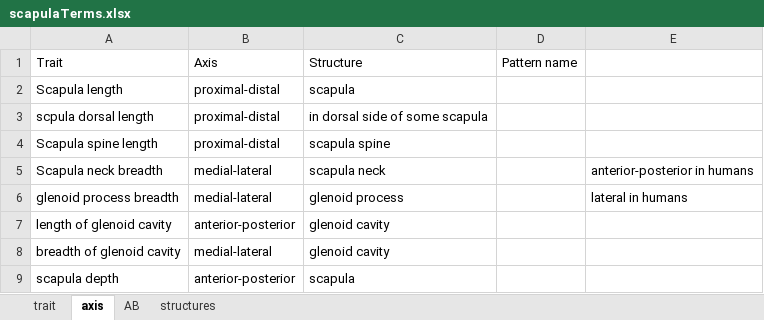
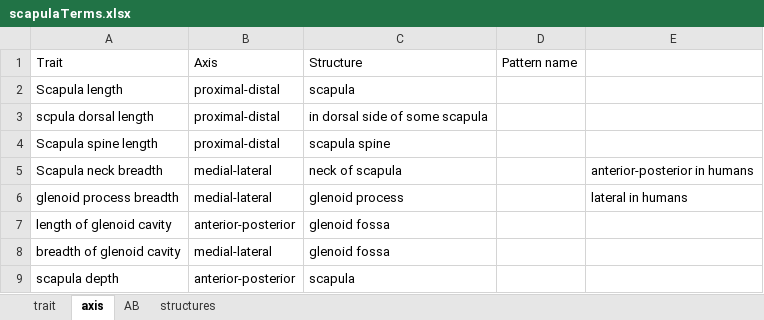
Before and after one commit to futres/fovt, an Excel workbook: terms/scapulaTerms.xlsx, sheet axis, drawn as a sheet; values as stored, in another font and other column widths than the file's, no borders; the diff names each change by its address in the sheet, - before the commit and + after, or states it on an @@ line.

Commit message:
adding scapula imports

```diff
--- a/terms/scapulaTerms.xlsx (sheet axis)
+++ b/terms/scapulaTerms.xlsx (sheet axis)
-C5: scapula neck
+C5: neck of scapula
-C7:C8: glenoid cavity
+C7:C8: glenoid fossa
```
Also changed, not shown: sheet structures, 1 other file.
